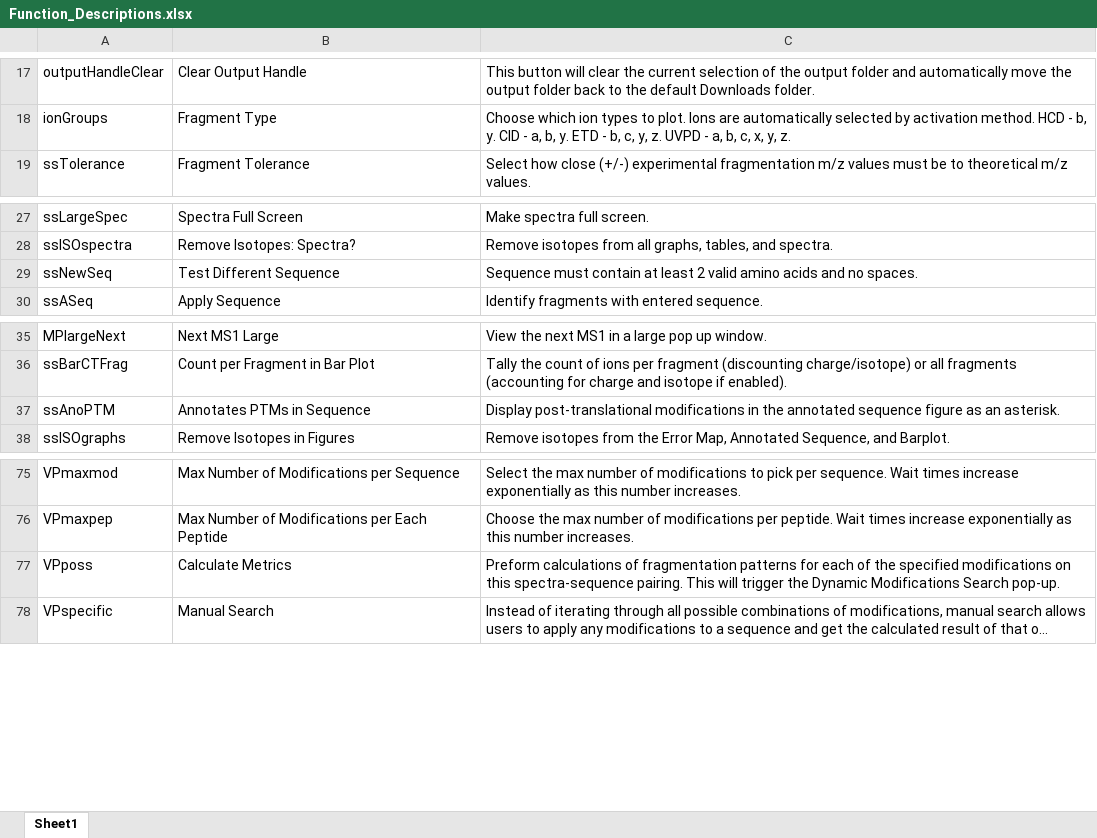
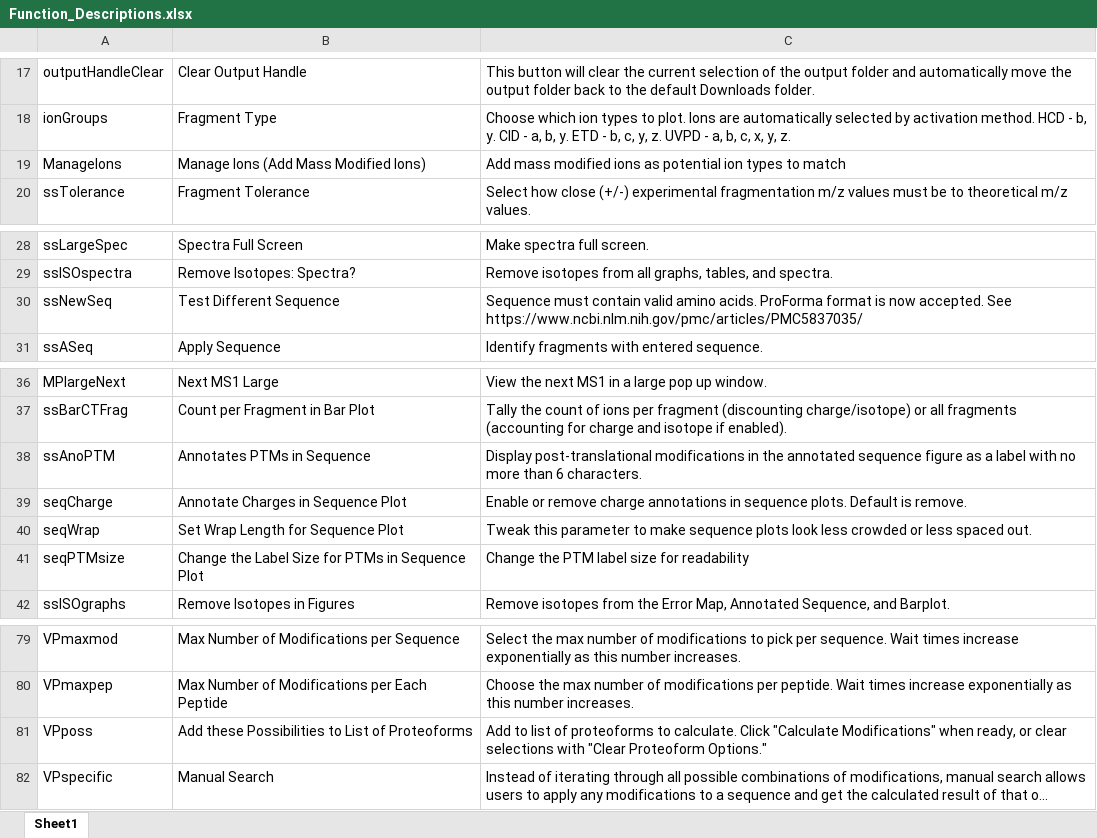
Before and after one commit to EMSL-Computing/PSpecteR, an Excel workbook: pspecter_container/Server/Pop_Up_Functions/Function_Descriptions.xlsx, sheet Sheet1, drawn as a sheet; only a part is shown, gaps mark what is left out; long unchanged cells end in …; values as stored, in another font and other column widths than the file's, no borders; addresses are those after the commit; the diff names each change by its address in the sheet, - before the commit and + after, or states it on an @@ line.

Commit message:
Updated pop up descriptions

```diff
--- a/pspecter_container/Server/Pop_Up_Functions/Function_Descriptions.xlsx (sheet Sheet1)
+++ b/pspecter_container/Server/Pop_Up_Functions/Function_Descriptions.xlsx (sheet Sheet1)
+row 19: ManageIons | Manage Ions (Add Mass Modified Ions) | Add mass modified ions as potential ion types to match
-C30: …must contain at least 2 valid amino acids and no spaces.
+C30: …must contain valid amino acids. ProForma format is now accepted. See https://www.ncbi.nlm.nih.gov/pmc/articles/PMC5837035/
-C38: …figure as an asterisk.
+C38: …figure as a label with no more than 6 characters.
+row 39: seqCharge | Annotate Charges in Sequence Plot | Enable or remove charge annotations in sequence plots. Default is remove.
+row 40: seqWrap | Set Wrap Length for Sequence Plot | Tweak this parameter to make sequence plots look less crowded or less spaced out.
+row 41: seqPTMsize | Change the Label Size for PTMs in Sequence Plot | Change the PTM label size for readability
-B81: Calculate Metrics
+B81: Add these Possibilities to List of Proteoforms
-C81: Preform calculations of fragmentation patterns for each of the specified modifications on this spectra-sequence pairing. This will trigger the Dynamic Modifications Search pop-up.
+C81: Add to list of proteoforms to calculate. Click "Calculate Modifications" when ready, or clear selections with "Clear Proteoform Options."
```
Also changed, not shown: 2 other files.
